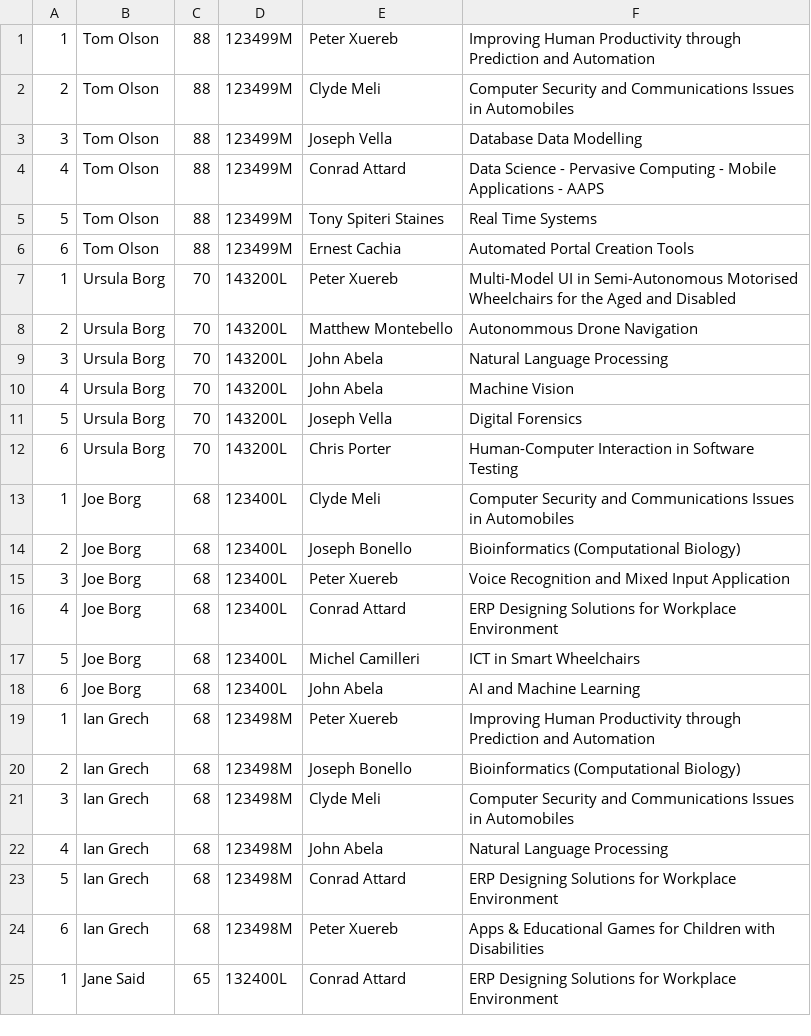
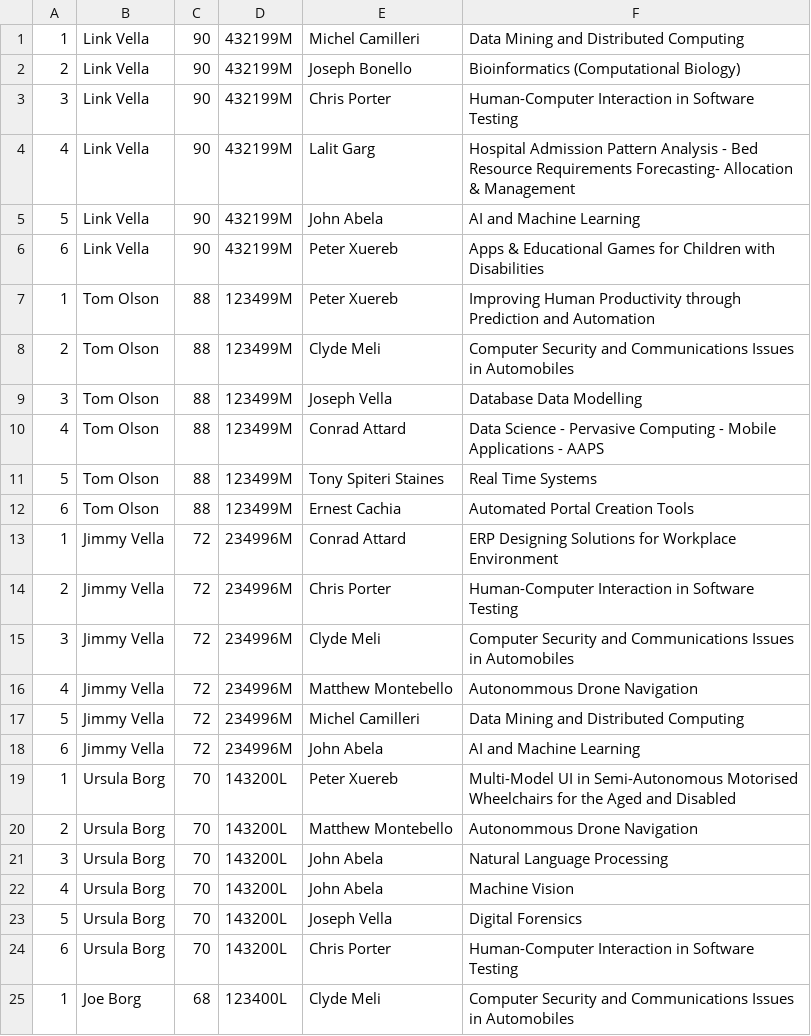
Before and after one commit to NicoleCassar/GAPT, a CSV file: FYPAllocationTest/FYPAllocationTest/students.csv, drawn as a sheet; only a part is shown; the shorter side is filled out with more unchanged rows; the diff names each change by its address in the sheet, - before the commit and + after, or states it on an @@ line.

Commit message:
Added Completed Student Preferences Submission CRUD with updated home page to reflect UI of um.edu.mt @ConnorSF 11.05.2020

```diff
--- a/FYPAllocationTest/FYPAllocationTest/students.csv
+++ b/FYPAllocationTest/FYPAllocationTest/students.csv
+row 1: 1 | Link Vella | 90 | 432199M | Michel Camilleri | Data Mining and Distributed Computing
+row 2: 2 | Link Vella | 90 | 432199M | Joseph Bonello | Bioinformatics (Computational Biology)
+row 3: 3 | Link Vella | 90 | 432199M | Chris Porter | Human-Computer Interaction in Software Testing
+row 4: 4 | Link Vella | 90 | 432199M | Lalit Garg | Hospital Admission Pattern Analysis - Bed Resource Requirements Forecasting- Allocation & Management
+row 5: 5 | Link Vella | 90 | 432199M | John Abela | AI and Machine Learning
+row 6: 6 | Link Vella | 90 | 432199M | Peter Xuereb | Apps & Educational Games for Children with Disabilities
+row 13: 1 | Jimmy Vella | 72 | 234996M | Conrad Attard | ERP Designing Solutions for Workplace Environment
+row 14: 2 | Jimmy Vella | 72 | 234996M | Chris Porter | Human-Computer Interaction in Software Testing
+row 15: 3 | Jimmy Vella | 72 | 234996M | Clyde Meli | Computer Security and Communications Issues in Automobiles
+row 16: 4 | Jimmy Vella | 72 | 234996M | Matthew Montebello | Autonommous Drone Navigation
+row 17: 5 | Jimmy Vella | 72 | 234996M | Michel Camilleri | Data Mining and Distributed Computing
+row 18: 6 | Jimmy Vella | 72 | 234996M | John Abela | AI and Machine Learning
```
Also changed, not shown: FYPAllocationTest/FYPAllocationTest/SMPResult.csv, 19 other files.
